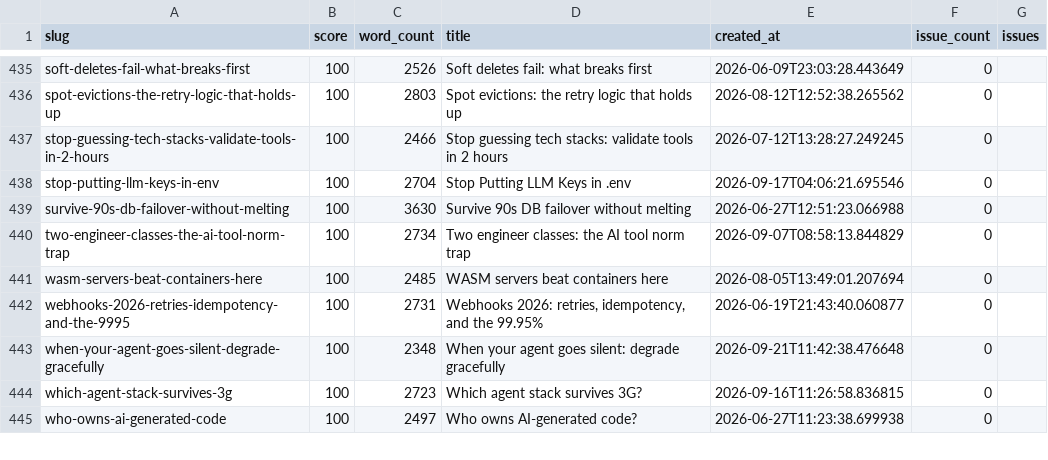
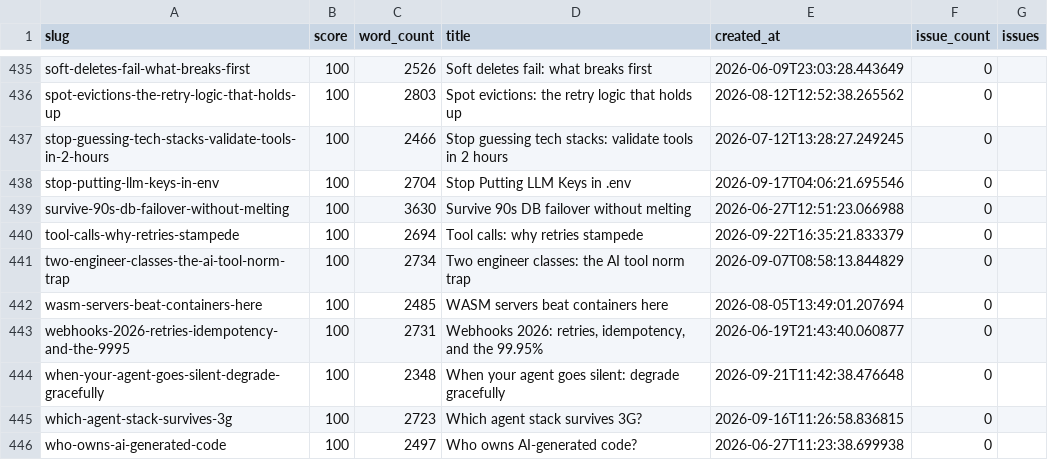
Before and after one commit to kubaik/kubaik.github.io, a CSV file: quality_report_full.csv, drawn as a sheet; only a part is shown, gaps mark what is left out.

```diff
--- a/quality_report_full.csv
+++ b/quality_report_full.csv
@@ -439,2 +439,3 @@ stop-putting-llm-keys-in-env,100,2704,Stop Putting LLM Keys in .env,2026-09-17T0
 survive-90s-db-failover-without-melting,100,3630,Survive 90s DB failover without melting,2026-06-27T12:51:23.066988,0,
+tool-calls-why-retries-stampede,100,2694,Tool calls: why retries stampede,2026-09-22T16:35:21.833379,0,
 two-engineer-classes-the-ai-tool-norm-trap,100,2734,Two engineer classes: the AI tool norm trap,2026-09-07T08:58:13.844829,0,
```
Also changed, not shown: 47 other files.
